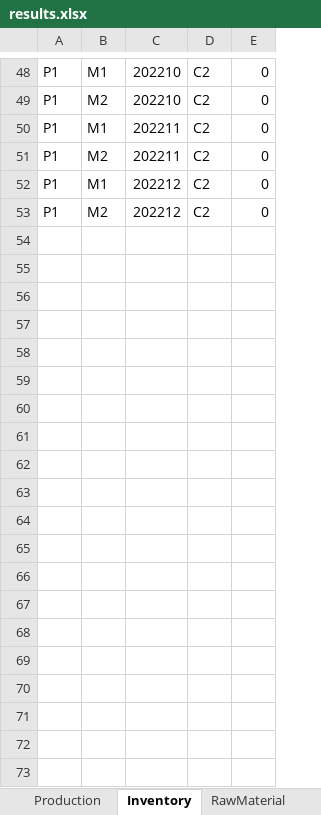
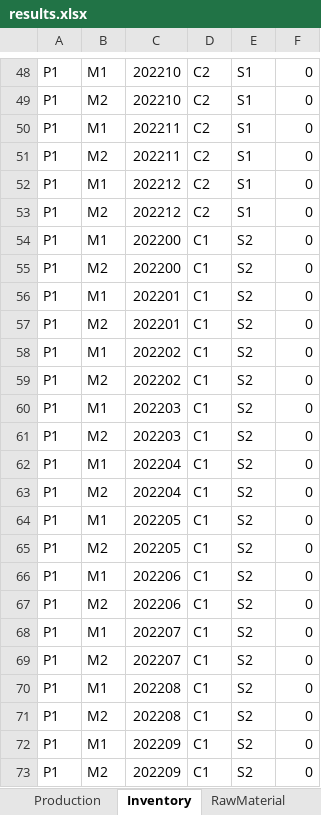
Before and after one commit to th28/thesis, an Excel workbook: results.xlsx, sheet Inventory, drawn as a sheet; only a part is shown, gaps mark what is left out; values as stored, in another font and other column widths than the file's, no borders; the diff covers the shown part only; the diff names each change by its address in the sheet, - before the commit and + after, or states it on an @@ line.

```diff
--- a/results.xlsx (sheet Inventory)
+++ b/results.xlsx (sheet Inventory)
+column E, rows 48-53: all S1
+row 54: P1 | M1 | 202200 | C1 | S2 | 0
+row 55: P1 | M2 | 202200 | C1 | S2 | 0
+row 56: P1 | M1 | 202201 | C1 | S2 | 0
+row 57: P1 | M2 | 202201 | C1 | S2 | 0
+row 58: P1 | M1 | 202202 | C1 | S2 | 0
+row 59: P1 | M2 | 202202 | C1 | S2 | 0
+row 60: P1 | M1 | 202203 | C1 | S2 | 0
+row 61: P1 | M2 | 202203 | C1 | S2 | 0
+row 62: P1 | M1 | 202204 | C1 | S2 | 0
+row 63: P1 | M2 | 202204 | C1 | S2 | 0
+row 64: P1 | M1 | 202205 | C1 | S2 | 0
+row 65: P1 | M2 | 202205 | C1 | S2 | 0
+row 66: P1 | M1 | 202206 | C1 | S2 | 0
+row 67: P1 | M2 | 202206 | C1 | S2 | 0
+row 68: P1 | M1 | 202207 | C1 | S2 | 0
+row 69: P1 | M2 | 202207 | C1 | S2 | 0
+row 70: P1 | M1 | 202208 | C1 | S2 | 0
+row 71: P1 | M2 | 202208 | C1 | S2 | 0
+row 72: P1 | M1 | 202209 | C1 | S2 | 0
+row 73: P1 | M2 | 202209 | C1 | S2 | 0
```
Also changed, not shown: 33 added rows and 1 removed row elsewhere in this sheet, sheet RawMaterialContract, sheet Production, sheet RawMaterialInventory, sheet RawMaterialCosts_FD, sheet RawMaterial, sheet PMRunning, 1 more sheet, 1 other file.
